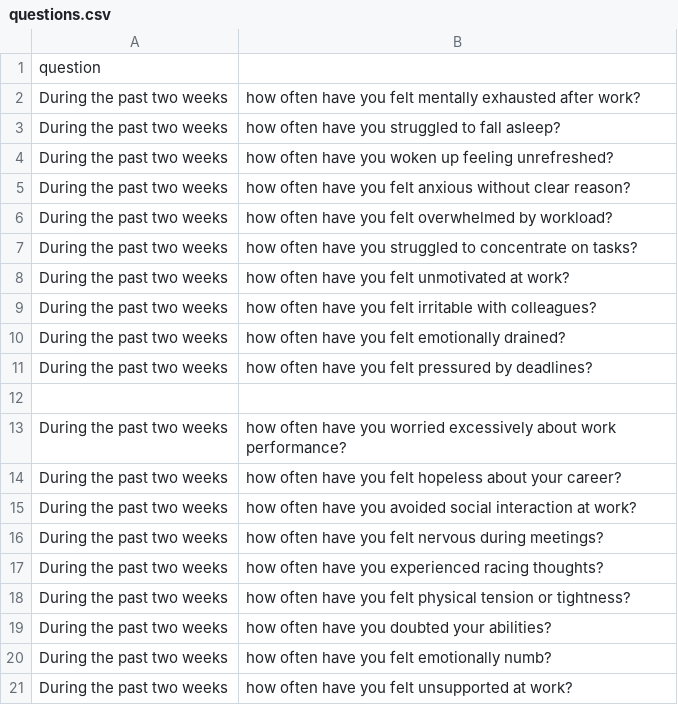
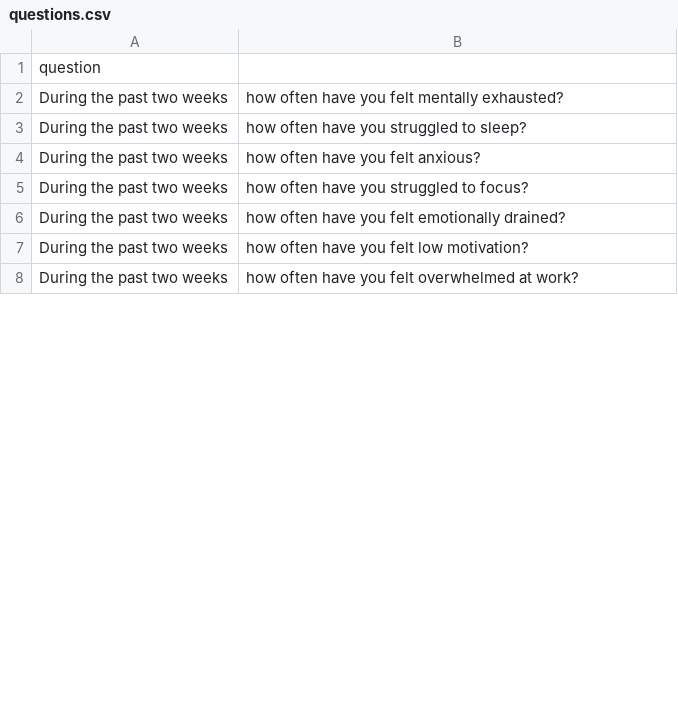
Before and after one commit to mahesh11112007/mental-illness-finder, a CSV file: questions.csv, drawn as a sheet; only a part is shown; the diff covers the shown part only.

Commit message:
Update questions.csv

```diff
--- a/questions.csv
+++ b/questions.csv
@@ -1,21 +1,8 @@
 question
-During the past two weeks, how often have you felt mentally exhausted after work?
-During the past two weeks, how often have you struggled to fall asleep?
-During the past two weeks, how often have you woken up feeling unrefreshed?
-During the past two weeks, how often have you felt anxious without clear reason?
-During the past two weeks, how often have you felt overwhelmed by workload?
-During the past two weeks, how often have you struggled to concentrate on tasks?
-During the past two weeks, how often have you felt unmotivated at work?
-During the past two weeks, how often have you felt irritable with colleagues?
+During the past two weeks, how often have you felt mentally exhausted?
+During the past two weeks, how often have you struggled to sleep?
+During the past two weeks, how often have you felt anxious?
+During the past two weeks, how often have you struggled to focus?
 During the past two weeks, how often have you felt emotionally drained?
-During the past two weeks, how often have you felt pressured by deadlines?
-
-During the past two weeks, how often have you worried excessively about work performance?
-During the past two weeks, how often have you felt hopeless about your career?
-During the past two weeks, how often have you avoided social interaction at work?
-During the past two weeks, how often have you felt nervous during meetings?
-During the past two weeks, how often have you experienced racing thoughts?
-During the past two weeks, how often have you felt physical tension or tightness?
-During the past two weeks, how often have you doubted your abilities?
-During the past two weeks, how often have you felt emotionally numb?
-During the past two weeks, how often have you felt unsupported at work?
+During the past two weeks, how often have you felt low motivation?
+During the past two weeks, how often have you felt overwhelmed at work?
```
Also changed, not shown: 54 removed rows and 11 edited cells elsewhere in this file.
